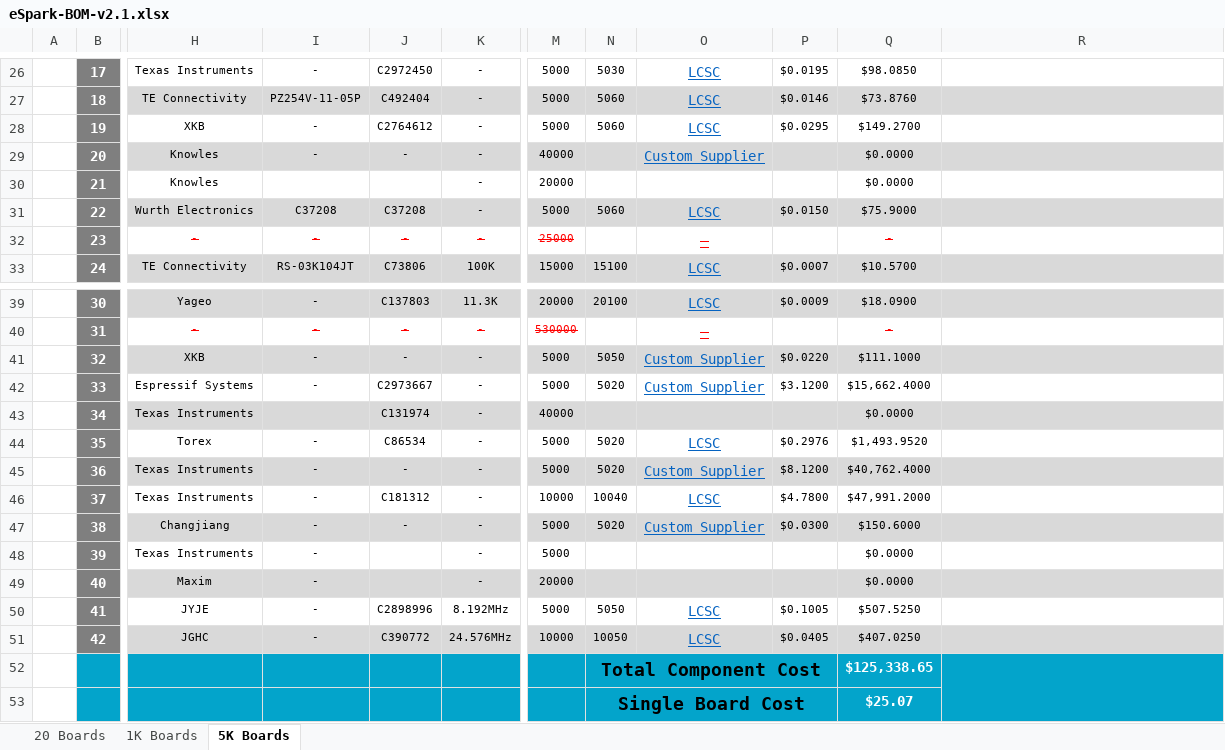
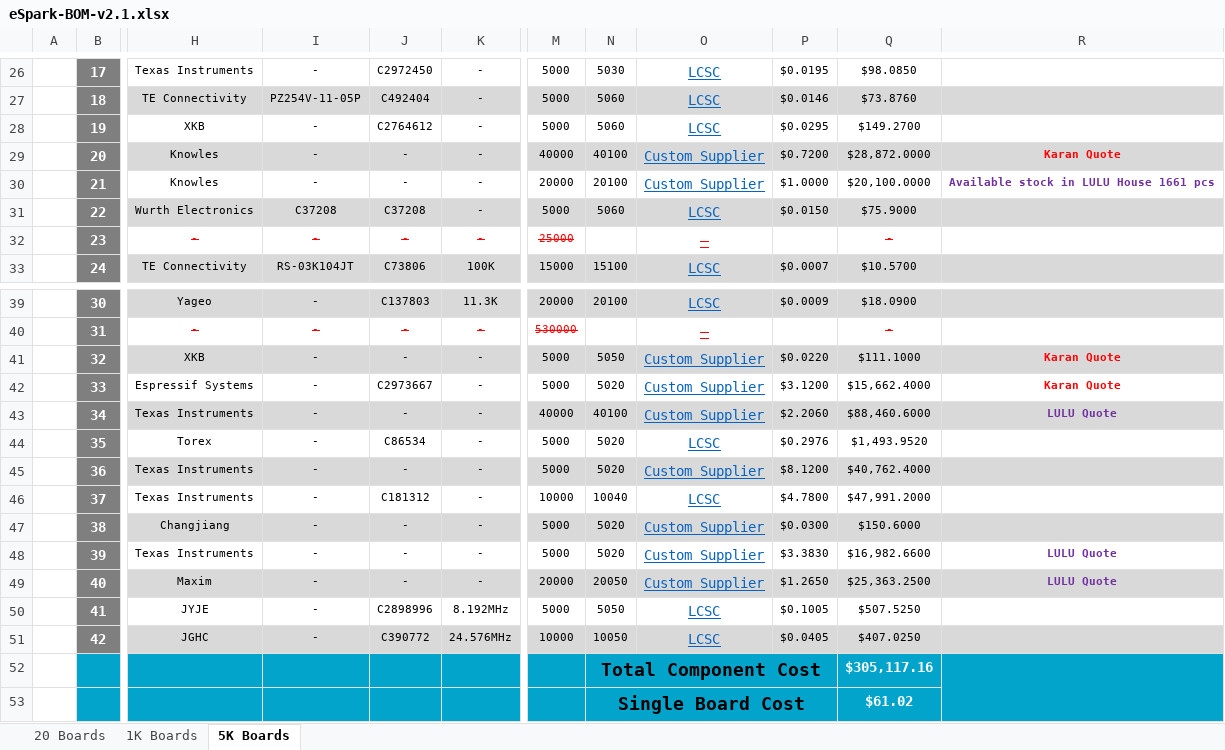
Before and after one commit to eSpark-Consulting-Group/melih-soundsensor, an Excel workbook: Deliverables/BOM/eSpark-BOM-v2.1.xlsx, sheet 5K Boards, drawn as a sheet; only a part is shown, gaps mark what is left out; values as stored, in another font and other column widths than the file's, no borders; charts and pictures and conditional formats not drawn; the diff names each change by its address in the sheet, - before the commit and + after, or states it on an @@ line.

```diff
--- a/Deliverables/BOM/eSpark-BOM-v2.1.xlsx (sheet 5K Boards)
+++ b/Deliverables/BOM/eSpark-BOM-v2.1.xlsx (sheet 5K Boards)
-N29: (empty)
+N29: 40100
-P29: (empty)
+P29: $0.7200
-Q29: $0.0000
+Q29: $28,872.0000
-R29: (empty)
+R29: Karan Quote
-I30: (empty)
+I30: -
-J30: (empty)
+J30: -
-N30: (empty)
+N30: 20100
-O30: (empty)
+O30: Custom Supplier
-P30: (empty)
+P30: $1.0000
-Q30: $0.0000
+Q30: $20,100.0000
-R30: (empty)
+R30: Available stock in LULU House 1661 pcs
-R41:R42: (empty)
+R41:R42: Karan Quote
-I43: (empty)
+I43: -
-J43: C131974
+J43: -
-N43: (empty)
+N43: 40100
-O43: (empty)
+O43: Custom Supplier
-P43: (empty)
+P43: $2.2060
-Q43: $0.0000
+Q43: $88,460.6000
-R43: (empty)
+R43: LULU Quote
-J48:J49: (empty)
+J48:J49: -
-N48: (empty)
+N48: 5020
-O48:O49: (empty)
+O48:O49: Custom Supplier
-P48: (empty)
+P48: $3.3830
-Q48: $0.0000
+Q48: $16,982.6600
-R48:R49: (empty)
+R48:R49: LULU Quote
-N49: (empty)
+N49: 20050
-P49: (empty)
+P49: $1.2650
-Q49: $0.0000
+Q49: $25,363.2500
-Q52: $125,338.65
+Q52: $305,117.16
-Q53: $25.07
+Q53: $61.02
```
Also changed, not shown: sheet 1K Boards, sheet 20 Boards, Deliverables/BOM/PCBWay-BOM_20.pcs.xlsx.
